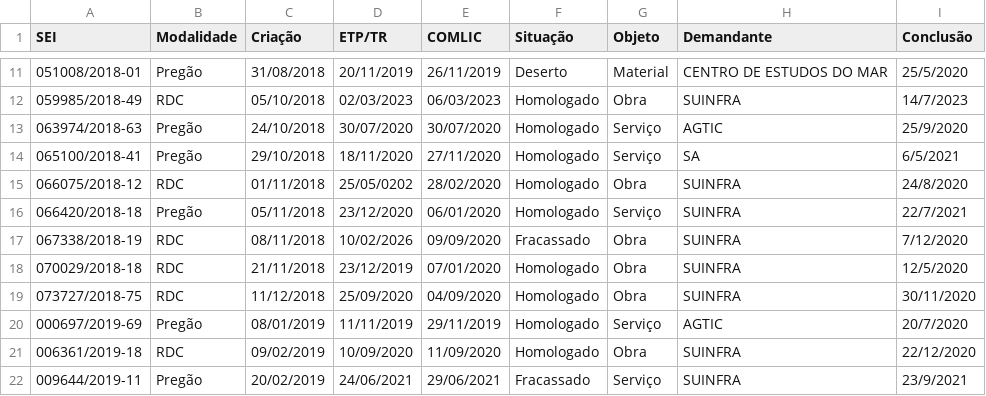
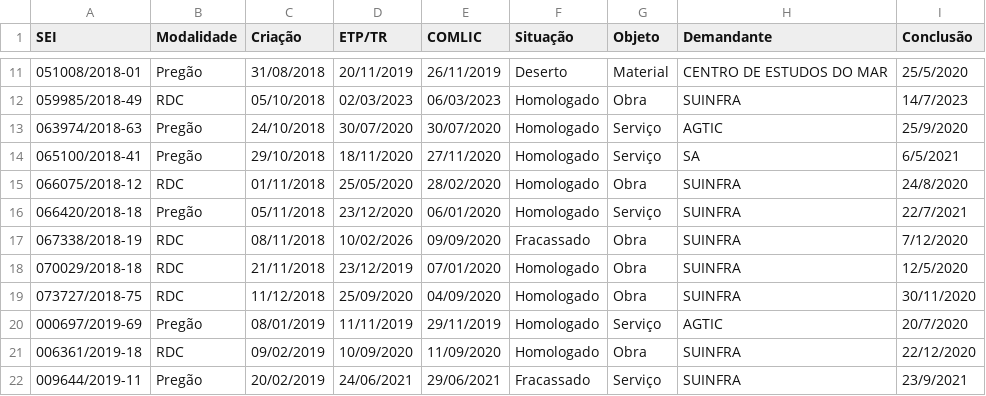
Before and after one commit to cmartarello/ppgold, a CSV file: processos_sei.csv, drawn as a sheet; only a part is shown, gaps mark what is left out.

Commit message:
processos_sei.csv

```diff
--- a/processos_sei.csv
+++ b/processos_sei.csv
@@ -14,3 +14,3 @@ SEI,Modalidade,Criação,ETP/TR,COMLIC,Situação,Objeto,Demandante,Conclusão
 065100/2018-41,Pregão,29/10/2018,18/11/2020,27/11/2020,Homologado,Serviço,SA ,6/5/2021
-066075/2018-12,RDC,01/11/2018,25/05/0202,28/02/2020,Homologado,Obra,SUINFRA,24/8/2020
+066075/2018-12,RDC,01/11/2018,25/05/2020,28/02/2020,Homologado,Obra,SUINFRA,24/8/2020
 066420/2018-18,Pregão,05/11/2018,23/12/2020,06/01/2020,Homologado,Serviço,SUINFRA,22/7/2021
```
